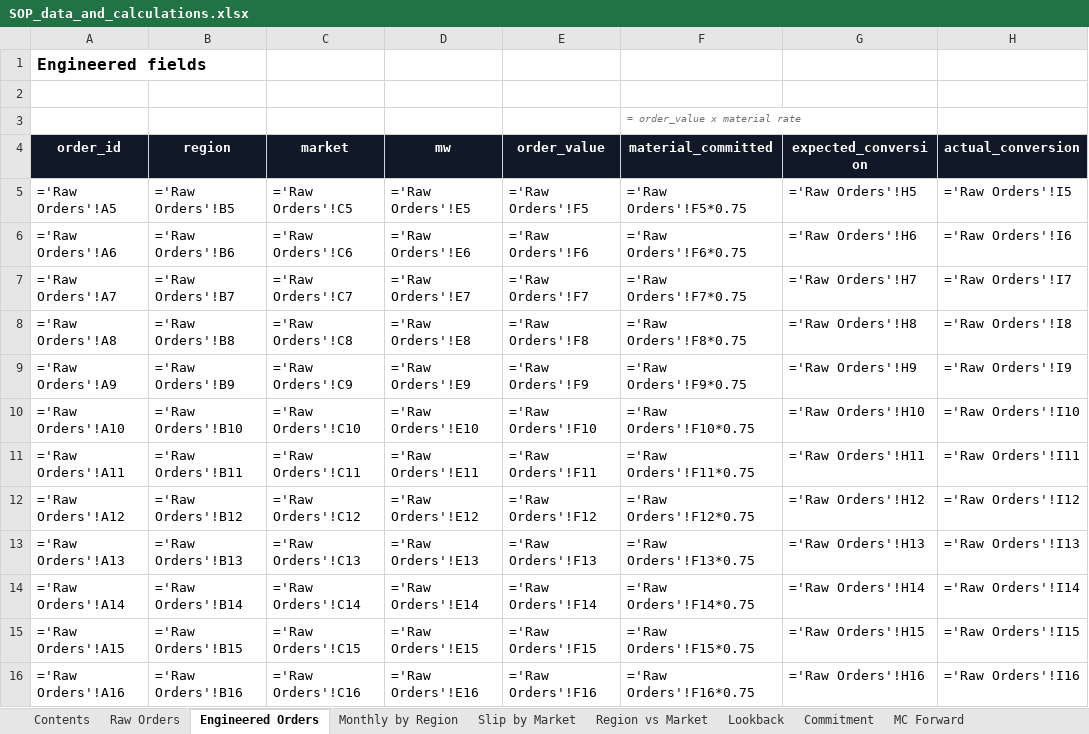
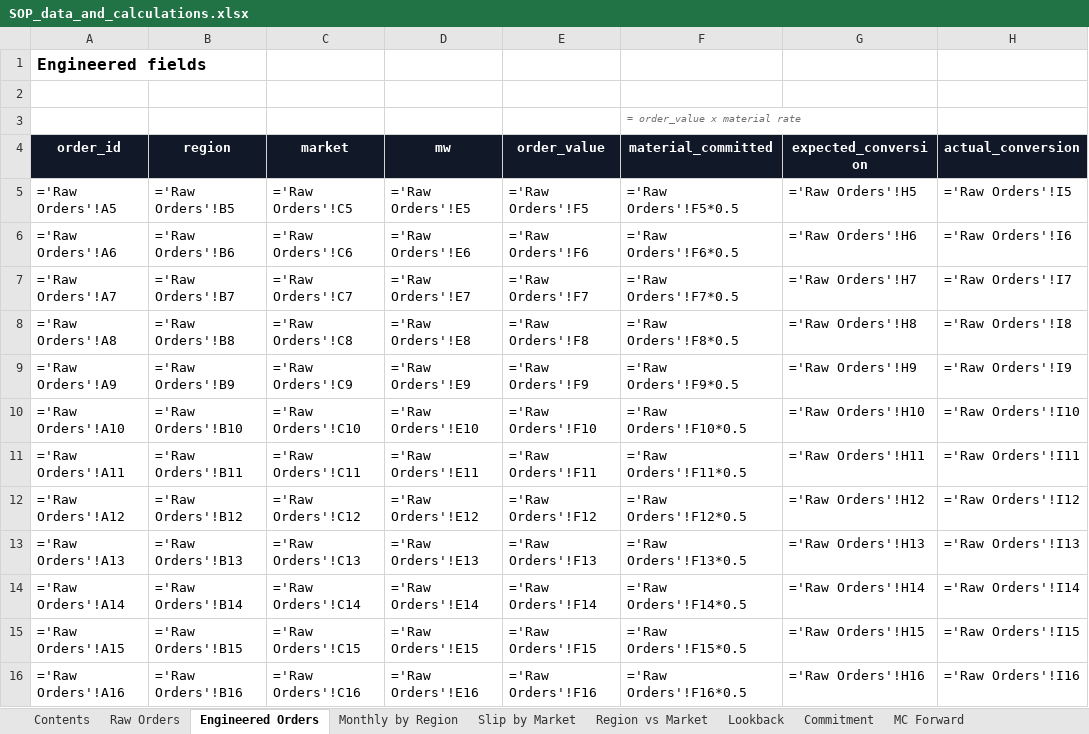
Before and after one commit to stavag44/sop-planning-prototype, an Excel workbook: SOP_data_and_calculations.xlsx, sheet Engineered Orders, drawn as a sheet; only a part is shown; values as stored, in another font and other column widths than the file's, no borders; formulas without a stored value are shown as written; the diff covers the shown part only; the diff names each change by its address in the sheet, - before the commit and + after, or states it on an @@ line.

Commit message:
Round 3: conditional past-due resample, slip model refit inside the backtest, per-horizon calibration, widening arithmetic, material rate to 50% of order value, coverage chart on the held-out split, section 6 copy driven by the run

```diff
--- a/SOP_data_and_calculations.xlsx (sheet Engineered Orders)
+++ b/SOP_data_and_calculations.xlsx (sheet Engineered Orders)
-F5 (material_committed): ='Raw Orders'!F5*0.75
+F5 (material_committed): ='Raw Orders'!F5*0.5
-F6 (material_committed): ='Raw Orders'!F6*0.75
+F6 (material_committed): ='Raw Orders'!F6*0.5
-F7 (material_committed): ='Raw Orders'!F7*0.75
+F7 (material_committed): ='Raw Orders'!F7*0.5
-F8 (material_committed): ='Raw Orders'!F8*0.75
+F8 (material_committed): ='Raw Orders'!F8*0.5
-F9 (material_committed): ='Raw Orders'!F9*0.75
+F9 (material_committed): ='Raw Orders'!F9*0.5
-F10 (material_committed): ='Raw Orders'!F10*0.75
+F10 (material_committed): ='Raw Orders'!F10*0.5
-F11 (material_committed): ='Raw Orders'!F11*0.75
+F11 (material_committed): ='Raw Orders'!F11*0.5
-F12 (material_committed): ='Raw Orders'!F12*0.75
+F12 (material_committed): ='Raw Orders'!F12*0.5
-F13 (material_committed): ='Raw Orders'!F13*0.75
+F13 (material_committed): ='Raw Orders'!F13*0.5
-F14 (material_committed): ='Raw Orders'!F14*0.75
+F14 (material_committed): ='Raw Orders'!F14*0.5
-F15 (material_committed): ='Raw Orders'!F15*0.75
+F15 (material_committed): ='Raw Orders'!F15*0.5
-F16 (material_committed): ='Raw Orders'!F16*0.75
+F16 (material_committed): ='Raw Orders'!F16*0.5
```
Also changed, not shown: 836 edited cells elsewhere in this sheet, sheet Raw Orders, sheet MC Calibration, sheet Monthly by Region, sheet MC Forward, sheet Commitment, sheet Contents, 16 other files.
